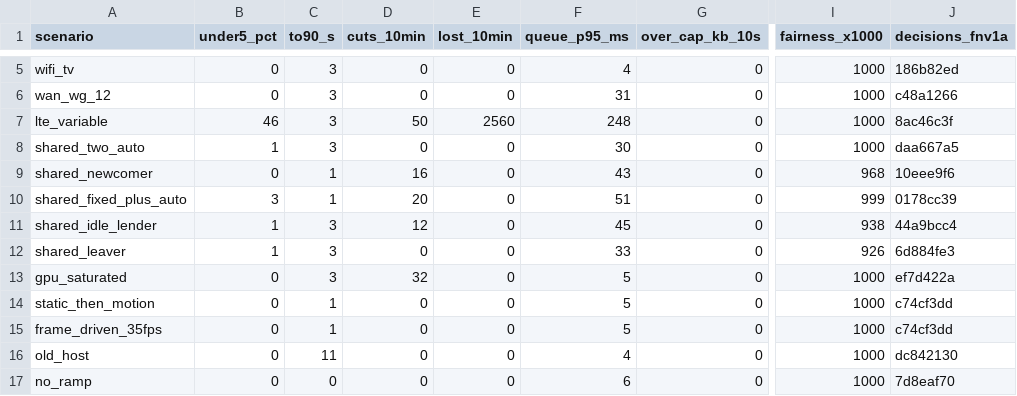
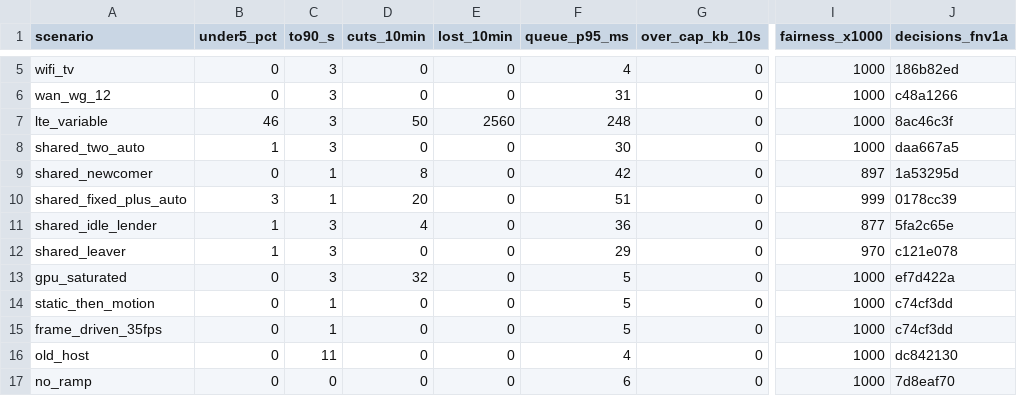
Before and after one commit to aditi-ab/punktfunk-rpi5, a TSV file: crates/punktfunk-core/src/abr/sim/baseline.tsv, drawn as a sheet; only a part is shown, gaps mark what is left out; the diff names each change by its address in the sheet, - before the commit and + after, or states it on an @@ line.

Commit message:
fix(core/abr): let a share raise the ceiling without dropping the wall
A share above the ceiling let the host's arithmetic replace this
session's own: the link cap went, slow start re-armed, and the session
doubled on evidence a sibling produced. One address is one NAT, not one
bottleneck — the sibling may be on other air behind it.

So the allowance rises and the wall stands. What the share buys is the
re-ask: the cap takes its next +12.5 % at the next clean window instead
of waiting the interval out, on the short clock again, because a
backed-off one records a limit that re-taught itself here — which is
what the host disputes. Every step still has to survive a window at the
new rate.

Moved rows: shared_newcomer 16/43/968 to 8/42/897 (cuts per 10 min,
queue p95, fairness), shared_idle_lender 12/45/938 to 4/36/877,
shared_leaver 33/926 to 29/970. The path costs lift steps now: the
shared_leaver survivor doubles its shared rate 75 s after the sibling
goes, not 4 s, with no cut on the way. Every single-session row is
byte-identical.

```diff
--- a/crates/punktfunk-core/src/abr/sim/baseline.tsv
+++ b/crates/punktfunk-core/src/abr/sim/baseline.tsv
-D9 (cuts_10min): 16
+D9 (cuts_10min): 8
-F9 (queue_p95_ms): 43
+F9 (queue_p95_ms): 42
-I9 (fairness_x1000): 968
+I9 (fairness_x1000): 897
-J9 (decisions_fnv1a): 10eee9f6
+J9 (decisions_fnv1a): 1a53295d
-D11 (cuts_10min): 12
+D11 (cuts_10min): 4
-F11 (queue_p95_ms): 45
+F11 (queue_p95_ms): 36
-I11 (fairness_x1000): 938
+I11 (fairness_x1000): 877
-J11 (decisions_fnv1a): 44a9bcc4
+J11 (decisions_fnv1a): 5fa2c65e
-F12 (queue_p95_ms): 33
+F12 (queue_p95_ms): 29
-I12 (fairness_x1000): 926
+I12 (fairness_x1000): 970
-J12 (decisions_fnv1a): 6d884fe3
+J12 (decisions_fnv1a): c121e078
```
Also changed, not shown: 3 other files.
